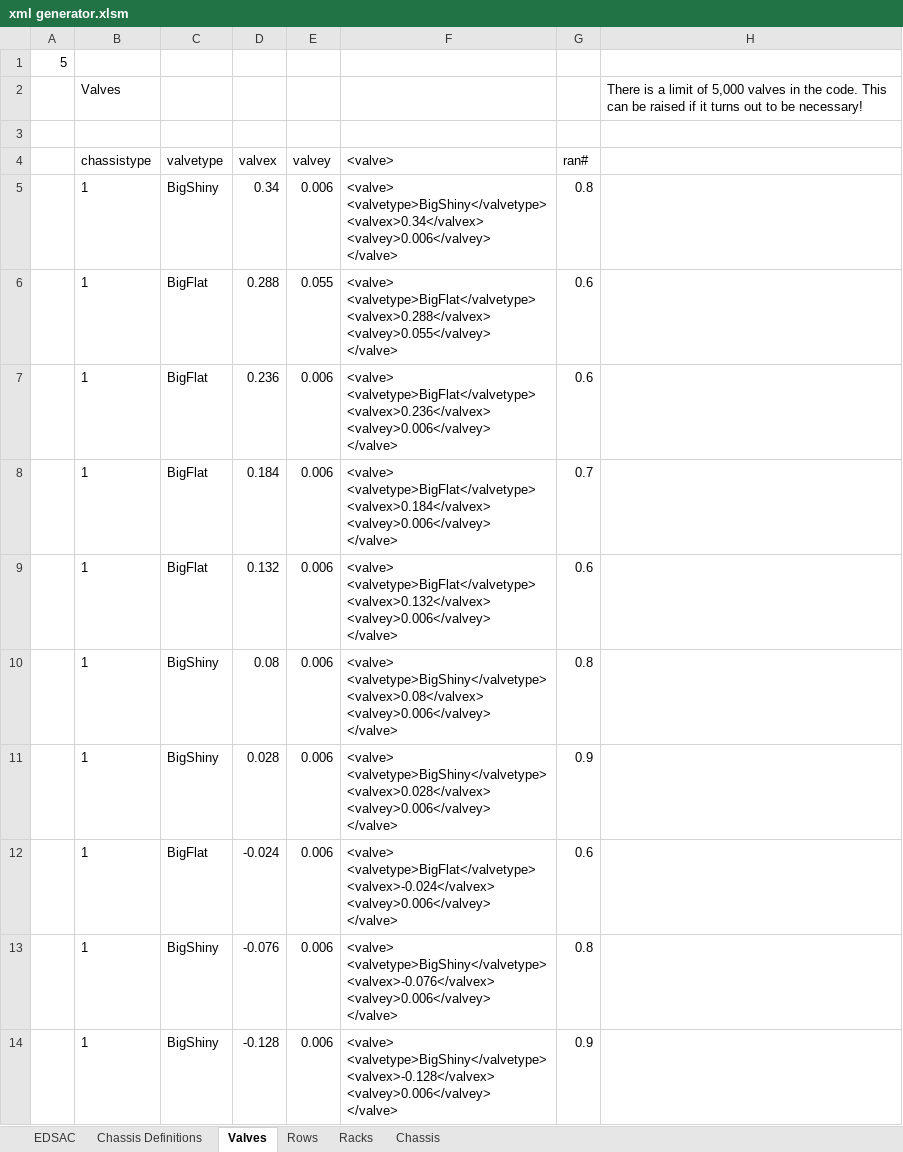
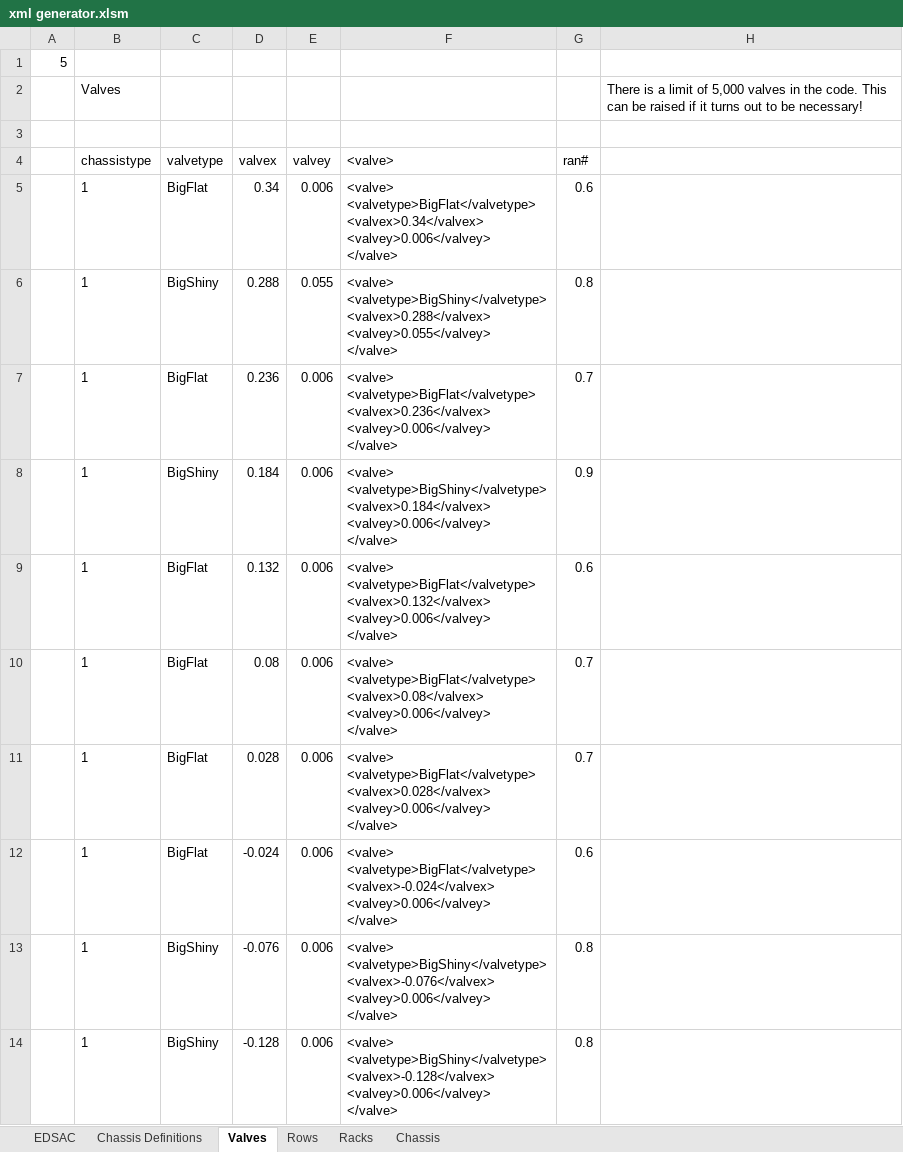
Before and after one commit to christuart/Meet-EDSAC, an Excel workbook: MeetEDSAC/xml generator.xlsm, sheet Valves, drawn as a sheet; only a part is shown; values as stored, in another font and other column widths than the file's, no borders; charts and pictures not drawn; ↵ is a line break in a cell; the diff covers the shown part only; the diff names each change by its address in the sheet, - before the commit and + after, or states it on an @@ line.

```diff
--- a/MeetEDSAC/xml generator.xlsm (sheet Valves)
+++ b/MeetEDSAC/xml generator.xlsm (sheet Valves)
-C5 (valvetype): BigShiny
+C5 (valvetype): BigFlat
-F5 (<valve>): <valve> ↵ <valvetype>BigShiny</valvetype> ↵ <valvex>0.34</valvex> ↵ <valvey>0.006</valvey>…
+F5 (<valve>): <valve> ↵ <valvetype>BigFlat</valvetype> ↵ <valvex>0.34</valvex> ↵ <valvey>0.006</valvey>…
-G5 (ran#): 0.8
+G5 (ran#): 0.6
-C6 (valvetype): BigFlat
+C6 (valvetype): BigShiny
-F6 (<valve>): <valve> ↵ <valvetype>BigFlat</valvetype> ↵ <valvex>0.288</valvex> ↵ <valvey>0.055</valvey>…
+F6 (<valve>): <valve> ↵ <valvetype>BigShiny</valvetype> ↵ <valvex>0.288</valvex> ↵ <valvey>0.055</valvey>…
-G6 (ran#): 0.6
+G6 (ran#): 0.8
-G7 (ran#): 0.6
+G7 (ran#): 0.7
-C8 (valvetype): BigFlat
+C8 (valvetype): BigShiny
-F8 (<valve>): <valve> ↵ <valvetype>BigFlat</valvetype> ↵ <valvex>0.184</valvex> ↵ <valvey>0.006</valvey>…
+F8 (<valve>): <valve> ↵ <valvetype>BigShiny</valvetype> ↵ <valvex>0.184</valvex> ↵ <valvey>0.006</valvey>…
-G8 (ran#): 0.7
+G8 (ran#): 0.9
-C10:C11 (valvetype): BigShiny
+C10:C11 (valvetype): BigFlat
-F10 (<valve>): <valve> ↵ <valvetype>BigShiny</valvetype> ↵ <valvex>0.08</valvex> ↵ <valvey>0.006</valvey>…
+F10 (<valve>): <valve> ↵ <valvetype>BigFlat</valvetype> ↵ <valvex>0.08</valvex> ↵ <valvey>0.006</valvey>…
-G10 (ran#): 0.8
+G10 (ran#): 0.7
-F11 (<valve>): <valve> ↵ <valvetype>BigShiny</valvetype> ↵ <valvex>0.028</valvex> ↵ <valvey>0.006</valvey>…
+F11 (<valve>): <valve> ↵ <valvetype>BigFlat</valvetype> ↵ <valvex>0.028</valvex> ↵ <valvey>0.006</valvey>…
-G11 (ran#): 0.9
+G11 (ran#): 0.7
-G14 (ran#): 0.9
+G14 (ran#): 0.8
```
Also changed, not shown: 2 added rows, 2 removed rows and 55 edited cells elsewhere in this sheet, sheet EDSAC, sheet Chassis, sheet Racks, sheet Rows, sheet Chassis Definitions, formulas that keep their value, 55 other files.
